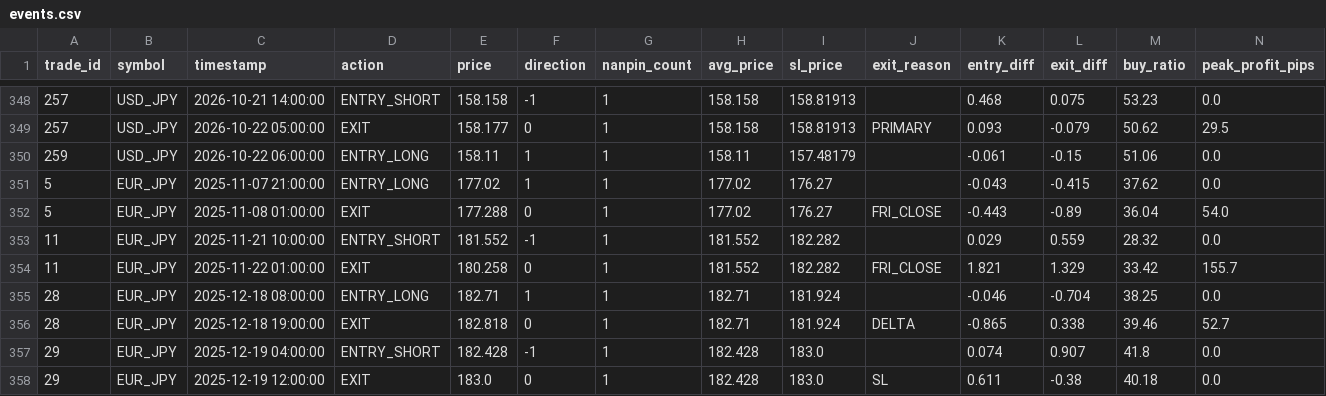
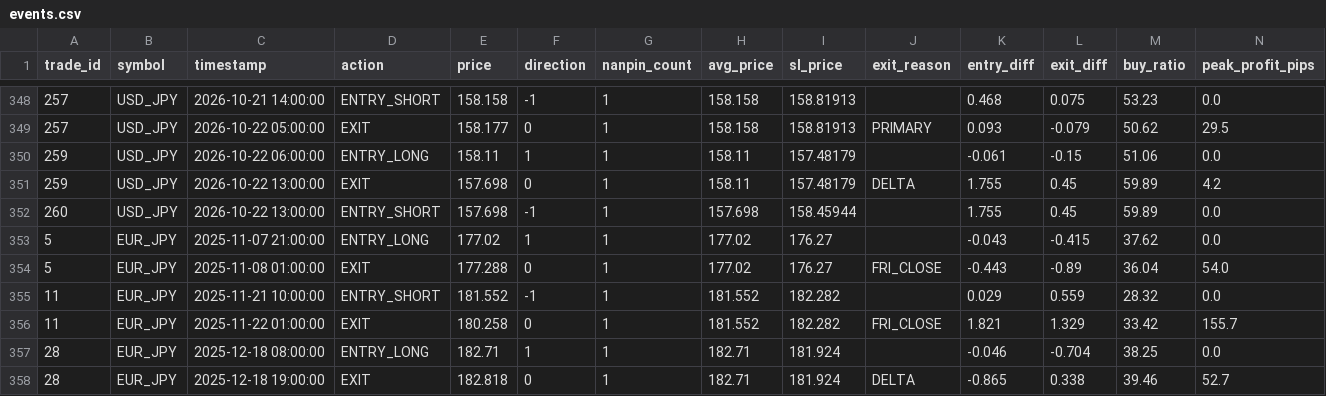
Before and after one commit to PJ-Baibain/pb-trade-log, a CSV file: events.csv, drawn as a sheet; only a part is shown, gaps mark what is left out; the shorter side is filled out with more unchanged rows.

Commit message:
trade update 2026-10-22 13:30

```diff
--- a/events.csv
+++ b/events.csv
@@ -350,2 +350,4 @@ trade_id,symbol,timestamp,action,price,direction,nanpin_count,avg_price,sl_price
 259,USD_JPY,2026-10-22 06:00:00,ENTRY_LONG,158.11,1,1,158.11,157.48179,,-0.061,-0.15,51.06,0.0
+259,USD_JPY,2026-10-22 13:00:00,EXIT,157.698,0,1,158.11,157.48179,DELTA,1.755,0.45,59.89,4.2
+260,USD_JPY,2026-10-22 13:00:00,ENTRY_SHORT,157.698,-1,1,157.698,158.45944,,1.755,0.45,59.89,0.0
 5,EUR_JPY,2025-11-07 21:00:00,ENTRY_LONG,177.02,1,1,177.02,176.27,,-0.043,-0.415,37.62,0.0
```
Also changed, not shown: equity.csv, trades.csv, 10 other files.
